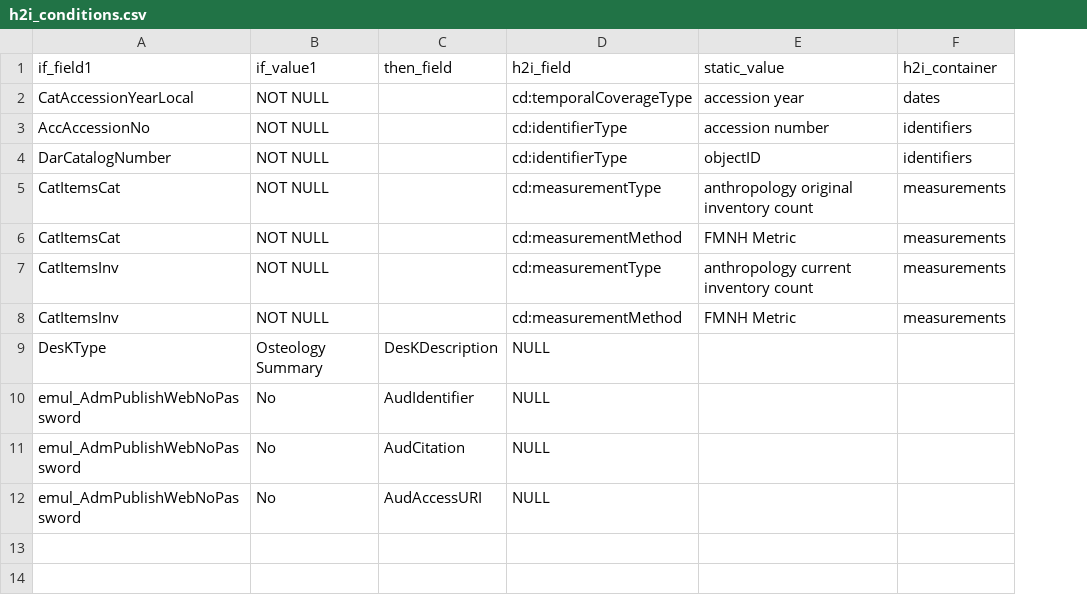
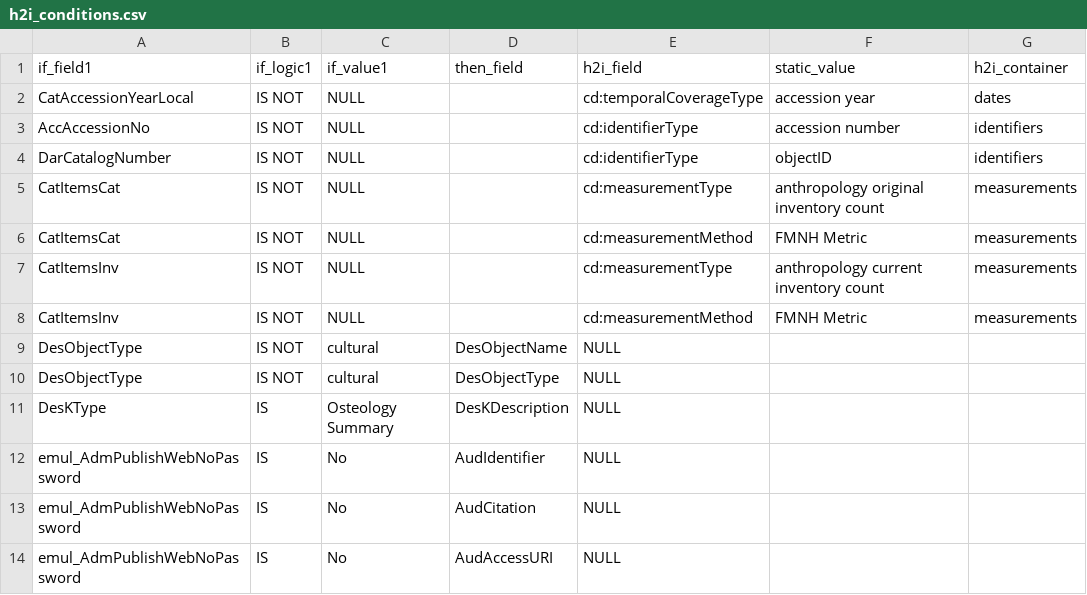
Before and after one commit to fieldmuseum/EMu-xml-to-json, a CSV file: mappings/h2i_conditions.csv, drawn as a sheet; addresses are those after the commit; the diff names each change by its address in the sheet, - before the commit and + after, or states it on an @@ line.

Commit message:
add if_logic for if_field 'is not' if_value

```diff
--- a/mappings/h2i_conditions.csv
+++ b/mappings/h2i_conditions.csv
+column B (if_logic1), rows 2-8: all IS NOT; rows 11-14: all IS
-C2:C8 (if_value1): NOT NULL
+C2:C8 (if_value1): NULL
+row 9: DesObjectType | IS NOT | cultural | DesObjectName | NULL
+row 10: DesObjectType | IS NOT | cultural | DesObjectType | NULL
```
Also changed, not shown: 1 other file.
